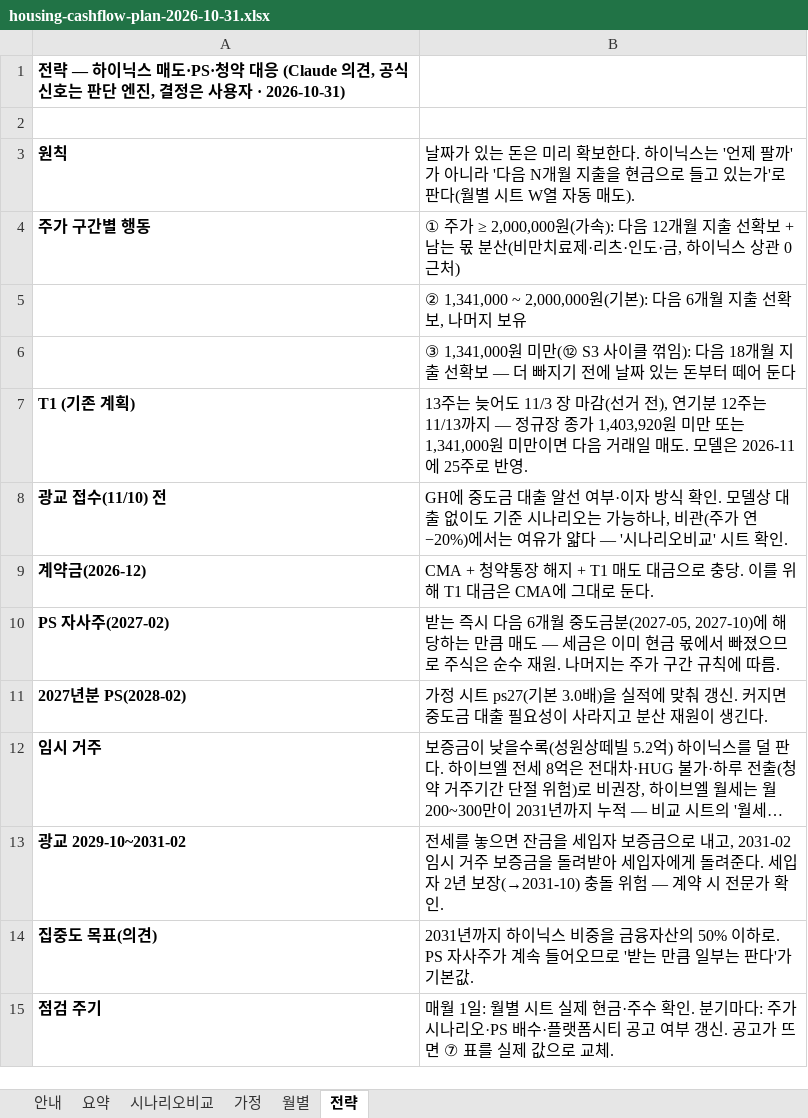
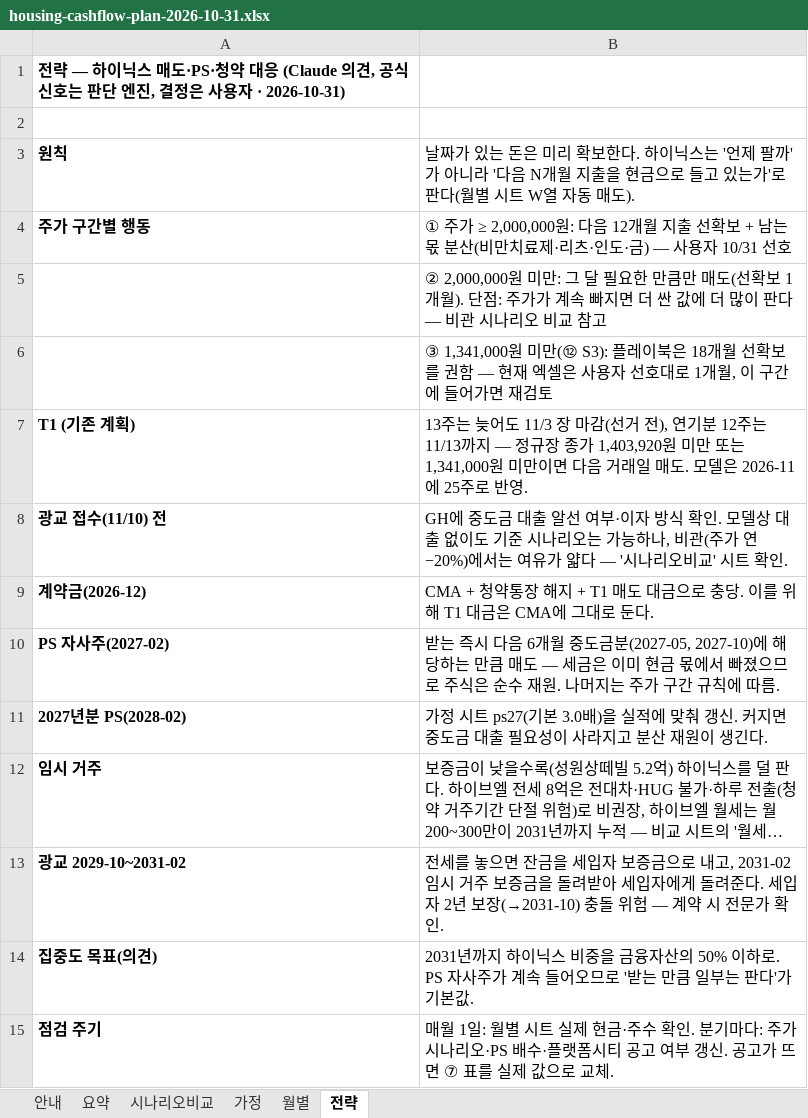
Before and after one commit to stevekoo-ai/Repo_name, an Excel workbook: report/housing/housing-cashflow-plan-2026-10-31.xlsx, sheet 전략, drawn as a sheet; long unchanged cells end in …; values as stored, in another font and other column widths than the file's, no borders; the diff names each change by its address in the sheet, - before the commit and + after, or states it on an @@ line.

```diff
--- a/report/housing/housing-cashflow-plan-2026-10-31.xlsx (sheet 전략)
+++ b/report/housing/housing-cashflow-plan-2026-10-31.xlsx (sheet 전략)
-B4: …≥ 2,000,000원(가속): 다음 12개월 지출 선확보 + 남는 몫 분산(비만치료제·리츠·인도·금, 하이닉스 상관 0 근처)
+B4: …≥ 2,000,000원: 다음 12개월 지출 선확보 + 남는 몫 분산(비만치료제·리츠·인도·금) — 사용자 10/31 선호
-B5: ② 1,341,000 ~ 2,000,000원(기본): 다음 6개월 지출 선확보, 나머지 보유
+B5: ② 2,000,000원 미만: 그 달 필요한 만큼만 매도(선확보 1개월). 단점: 주가가 계속 빠지면 더 싼 값에 더 많이 판다 — 비관 시나리오 비교 참고
-B6: …미만(⑫ S3 사이클 꺾임): 다음 18개월 지출 선확보 — 더 빠지기 전에 날짜 있는 돈부터 떼어 둔다
+B6: …미만(⑫ S3): 플레이북은 18개월 선확보를 권함 — 현재 엑셀은 사용자 선호대로 1개월, 이 구간에 들어가면 재검토
```
Also changed, not shown: sheet 월별, sheet 시나리오비교, sheet 가정, sheet 안내, 2 other files.
